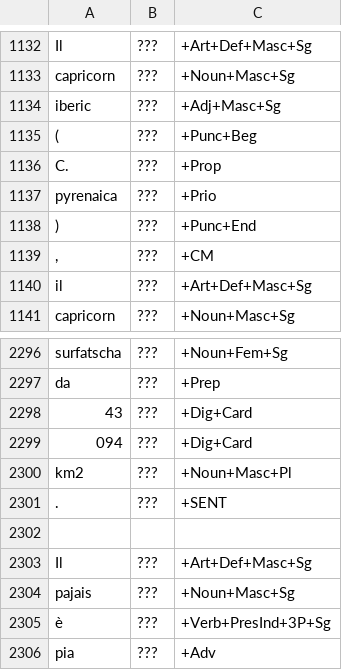
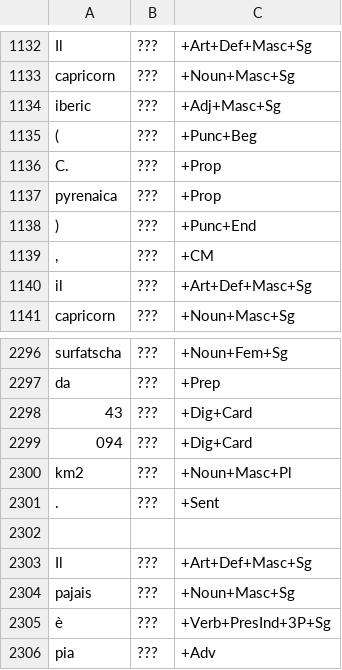
Before and after one commit to simon-clematide/rumantsch-grischun, a TSV file: crf-morphological-analyzer/train/train-misc.tsv, drawn as a sheet; only a part is shown, gaps mark what is left out.

```diff
--- a/crf-morphological-analyzer/train/train-misc.tsv
+++ b/crf-morphological-analyzer/train/train-misc.tsv
@@ -1136,3 +1136,3 @@ iberic	???	+Adj+Masc+Sg
 C.	???	+Prop
-pyrenaica	???	+Prio
+pyrenaica	???	+Prop
 )	???	+Punc+End
@@ -2300,3 +2300,3 @@ da	???	+Prep
 km2	???	+Noun+Masc+Pl
-.	???	+SENT
+.	???	+Sent
 
```
Also changed, not shown: crf-morphological-analyzer/train/rmquotidiana/1997-055654.tsv, crf-morphological-analyzer/train/rmquotidiana/2008-124625.tsv, 1 other file.
